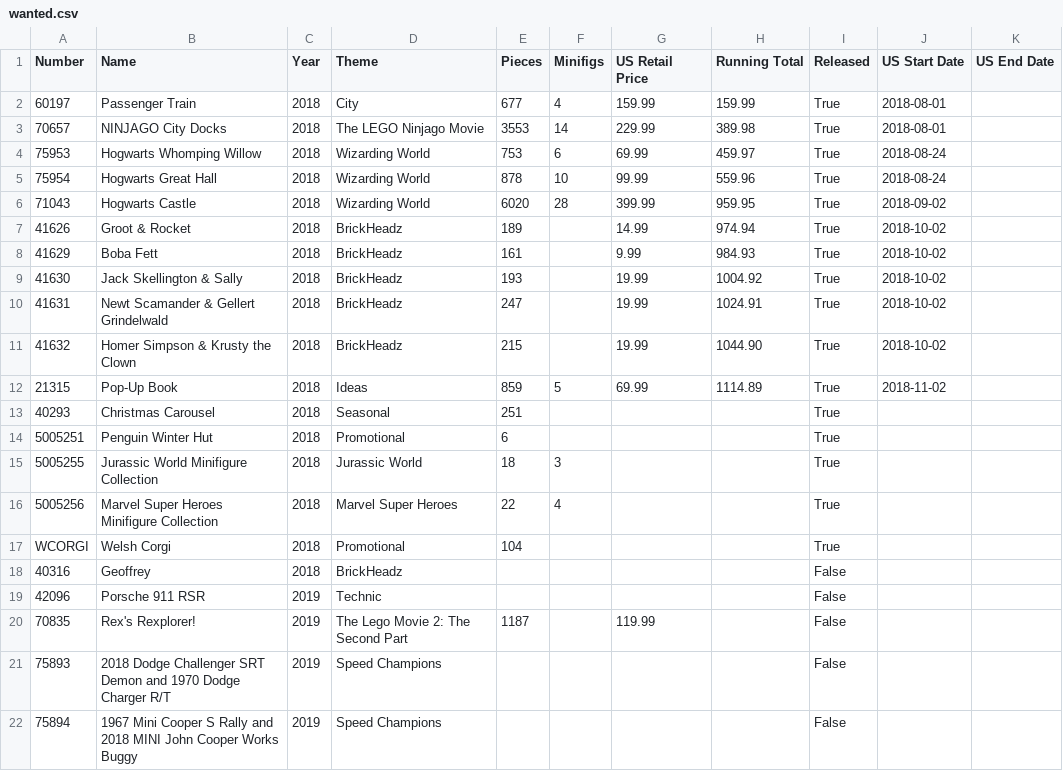
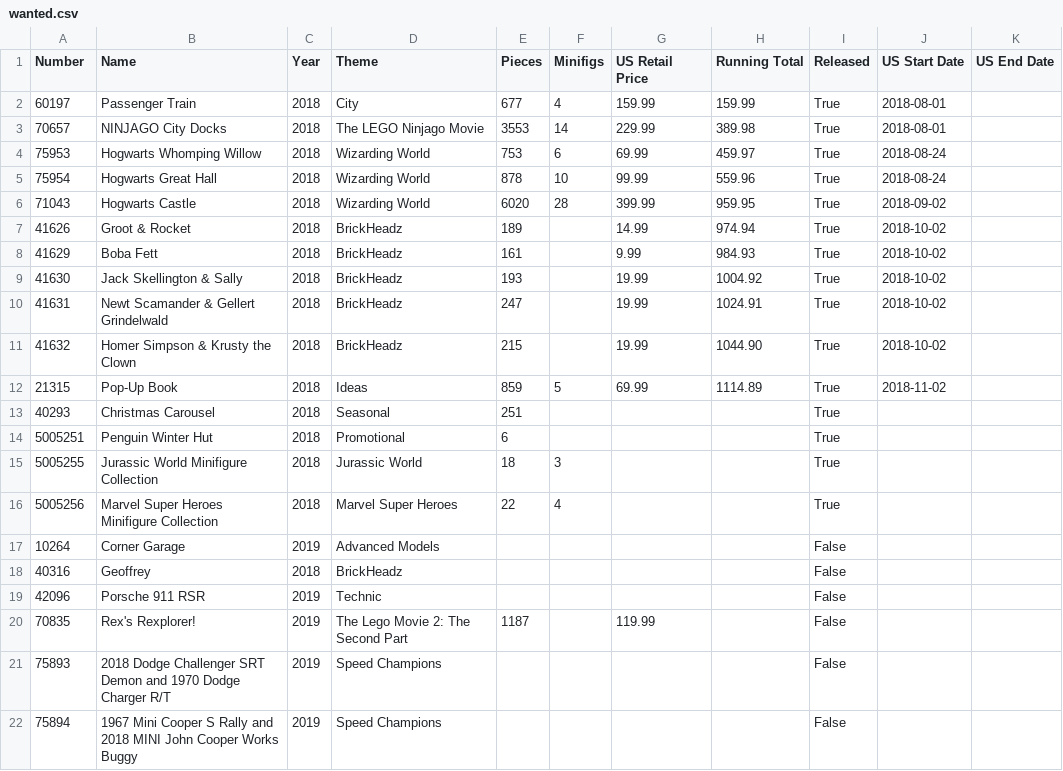
Before and after one commit to schultzy51/brickset, a CSV file: lists/wanted.csv, drawn as a sheet; removed rows and columns are numbered as before the commit, all else as after; the diff names each change by its address in the sheet, - before the commit and + after, or states it on an @@ line.

```diff
--- a/lists/wanted.csv
+++ b/lists/wanted.csv
-row 17: WCORGI | Welsh Corgi | 2018 | Promotional | 104 |  |  |  | True
+row 17: 10264 | Corner Garage | 2019 | Advanced Models |  |  |  |  | False
```
Also changed, not shown: 4 other files.
